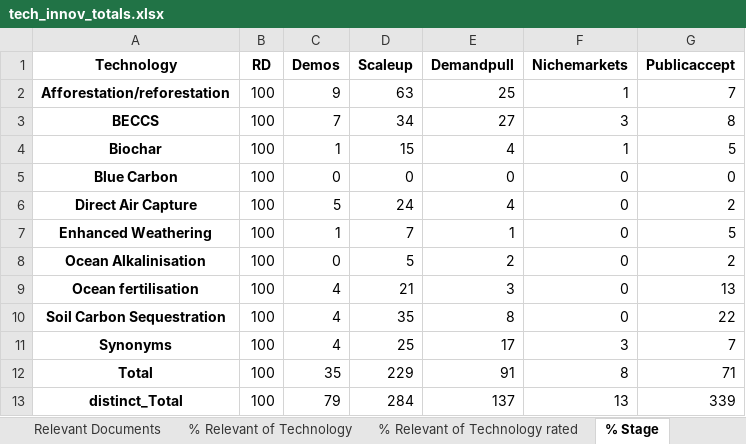
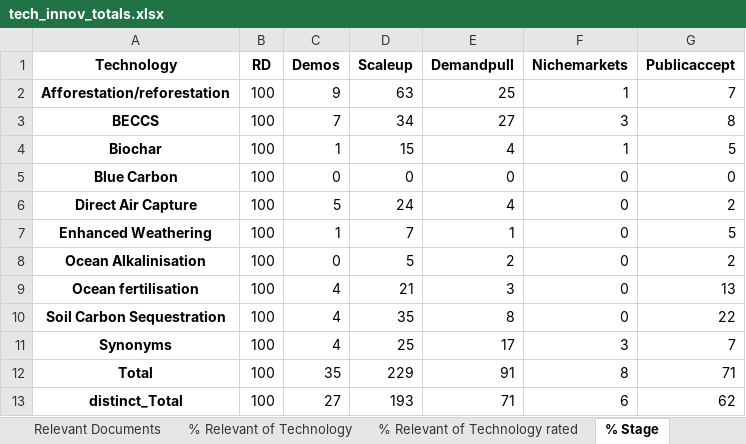
Before and after one commit to mcc-apsis/NETs-review, an Excel workbook: tables/tech_innov_totals.xlsx, sheet % Stage, drawn as a sheet; values as stored, in another font and other column widths than the file's, no borders; the diff names each change by its address in the sheet, - before the commit and + after, or states it on an @@ line.

```diff
--- a/tables/tech_innov_totals.xlsx (sheet % Stage)
+++ b/tables/tech_innov_totals.xlsx (sheet % Stage)
-C13 (Demos): 79
+C13 (Demos): 27
-D13 (Scaleup): 284
+D13 (Scaleup): 193
-E13 (Demandpull): 137
+E13 (Demandpull): 71
-F13 (Nichemarkets): 13
+F13 (Nichemarkets): 6
-G13 (Publicaccept): 339
+G13 (Publicaccept): 62
```
Also changed, not shown: sheet Relevant Documents, 1 other file.
